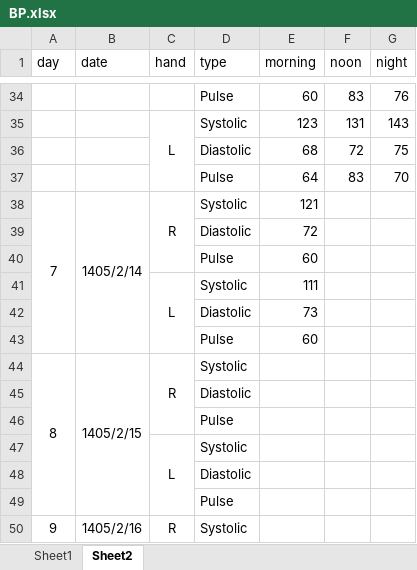
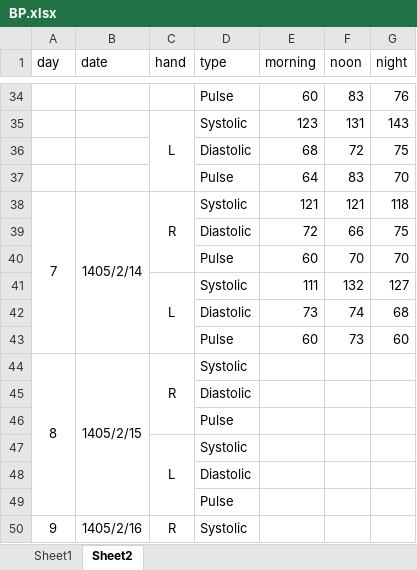
Before and after one commit to pouniq/BloodPressure_Analytics, an Excel workbook: Data/BP.xlsx, sheet Sheet2, drawn as a sheet; only a part is shown, gaps mark what is left out; values as stored, in another font and other column widths than the file's, no borders; the diff names each change by its address in the sheet, - before the commit and + after, or states it on an @@ line.

```diff
--- a/Data/BP.xlsx (sheet Sheet2)
+++ b/Data/BP.xlsx (sheet Sheet2)
-F38 (noon): (empty)
+F38 (noon): 121
-G38 (night): (empty)
+G38 (night): 118
-F39 (noon): (empty)
+F39 (noon): 66
-G39 (night): (empty)
+G39 (night): 75
-F40 (noon): (empty)
+F40 (noon): 70
-G40 (night): (empty)
+G40 (night): 70
-F41 (noon): (empty)
+F41 (noon): 132
-G41 (night): (empty)
+G41 (night): 127
-F42 (noon): (empty)
+F42 (noon): 74
-G42 (night): (empty)
+G42 (night): 68
-F43 (noon): (empty)
+F43 (noon): 73
-G43 (night): (empty)
+G43 (night): 60
```
Also changed, not shown: 4 other files.
